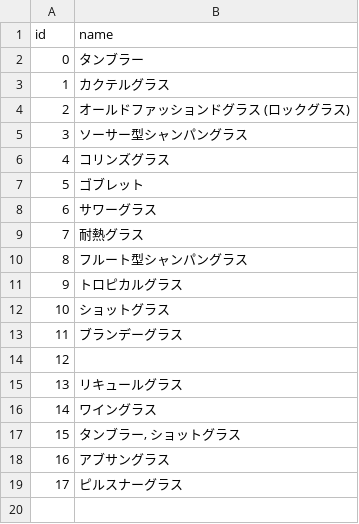
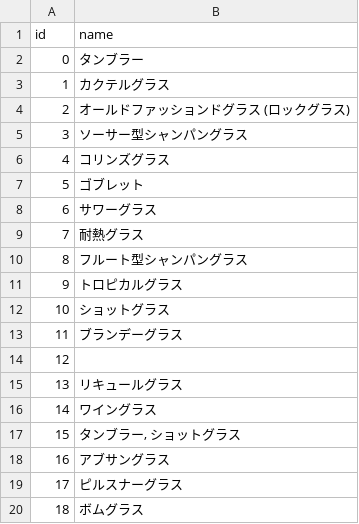
Before and after one commit to pizzmash/cocktaillog_crawler, a CSV file: data/glass.csv, drawn as a sheet; the diff names each change by its address in the sheet, - before the commit and + after, or states it on an @@ line.

```diff
--- a/data/glass.csv
+++ b/data/glass.csv
+row 20: 18 | ボムグラス
```
Also changed, not shown: data/technique.csv, 4 other files.
